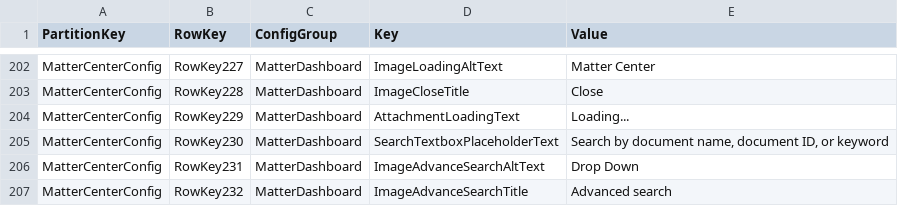
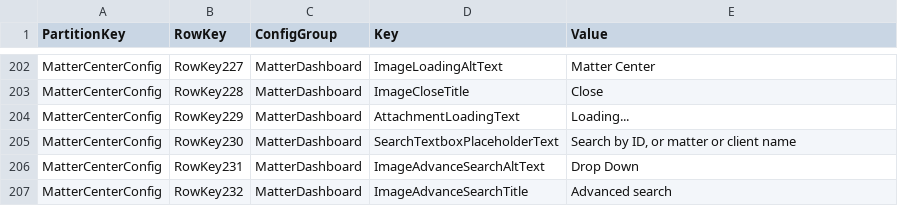
Before and after one commit to microsoft/mattercenter, a CSV file: tree/master/cloud/src/solution/Deployment/Scripts/ManageTableStorageWithCsvFile/AzureStorageTable.csv, drawn as a sheet; only a part is shown, gaps mark what is left out.

Commit message:
Code Changes for setting the primary matter type issue in settings page

```diff
--- a/tree/master/cloud/src/solution/Deployment/Scripts/ManageTableStorageWithCsvFile/AzureStorageTable.csv
+++ b/tree/master/cloud/src/solution/Deployment/Scripts/ManageTableStorageWithCsvFile/AzureStorageTable.csv
@@ -204,3 +204,3 @@ MatterCenterConfig,RowKey228,MatterDashboard,ImageCloseTitle,Close
 MatterCenterConfig,RowKey229,MatterDashboard,AttachmentLoadingText,Loading...
-MatterCenterConfig,RowKey230,MatterDashboard,SearchTextboxPlaceholderText,"Search by document name, document ID, or keyword"
+MatterCenterConfig,RowKey230,MatterDashboard,SearchTextboxPlaceholderText,"Search by ID, or matter or client name"
 MatterCenterConfig,RowKey231,MatterDashboard,ImageAdvanceSearchAltText,Drop Down
```
Also changed, not shown: 2 other files.
